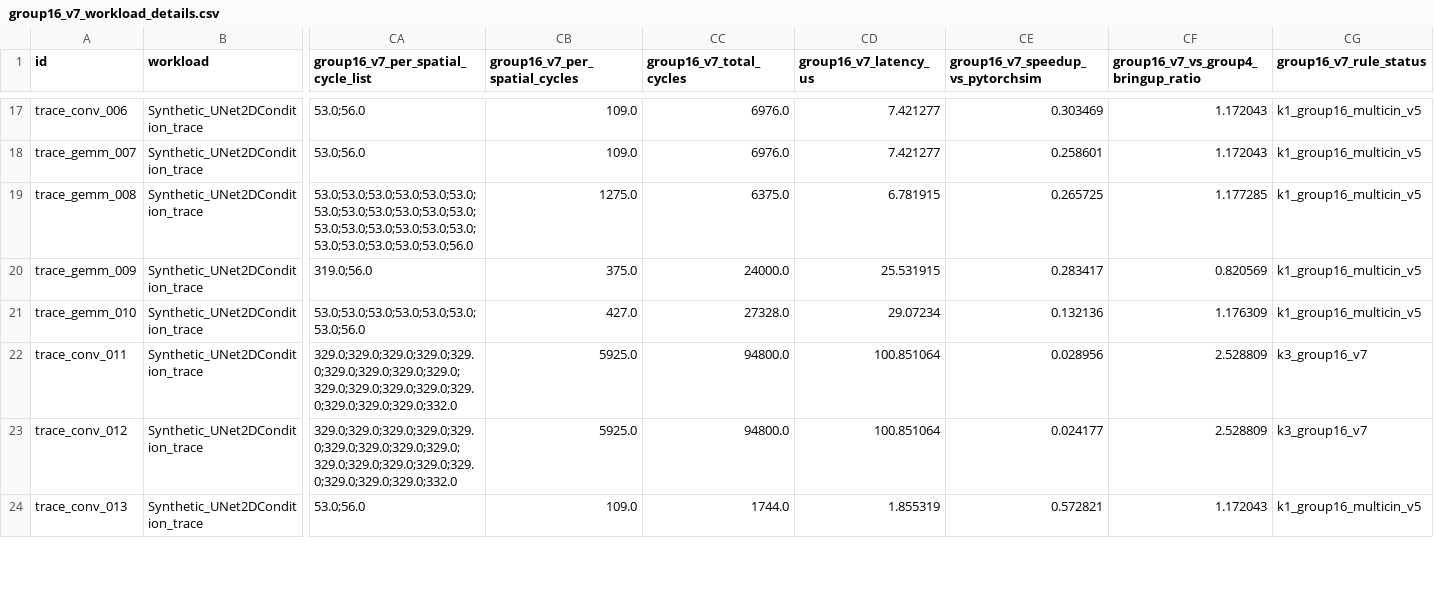
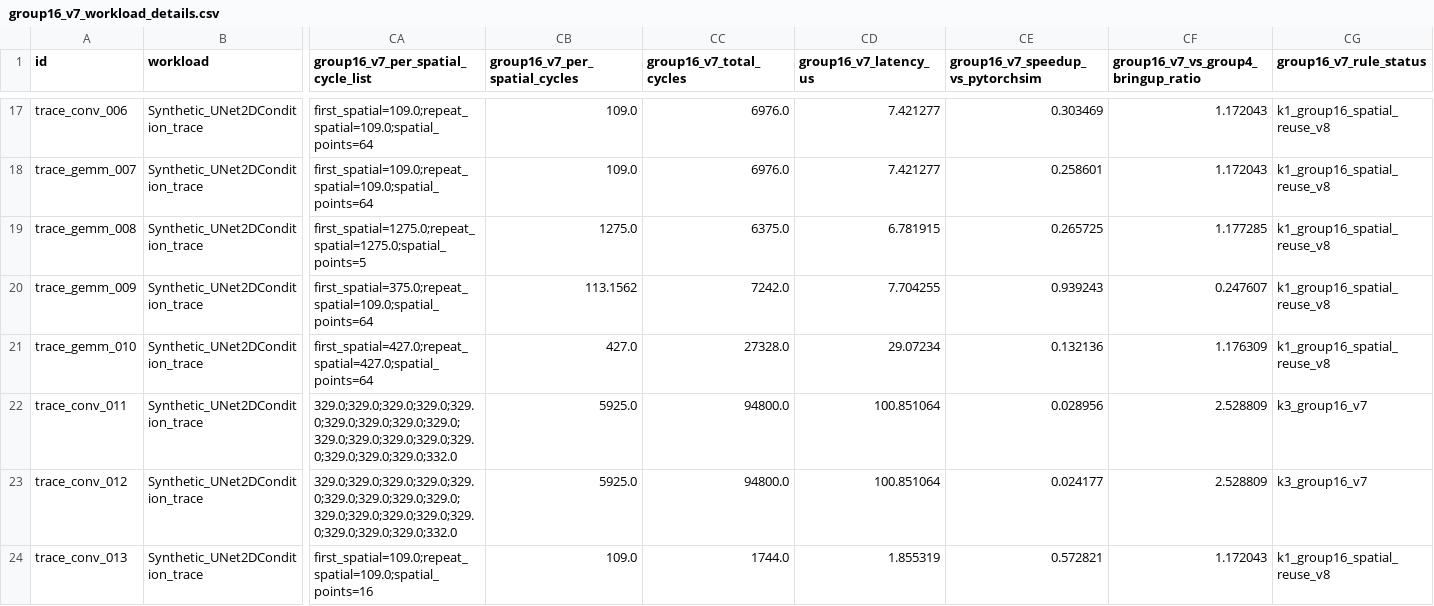
Before and after one commit to Hughger/FLOOD, a CSV file: results/flood_pytorchsim_backend_v1/group16_v7_workload_v1/group16_v7_workload_details.csv, drawn as a sheet; only a part is shown, gaps mark what is left out; the diff covers the shown part only; the diff names each change by its address in the sheet, - before the commit and + after, or states it on an @@ line.

```diff
--- a/results/flood_pytorchsim_backend_v1/group16_v7_workload_v1/group16_v7_workload_details.csv
+++ b/results/flood_pytorchsim_backend_v1/group16_v7_workload_v1/group16_v7_workload_details.csv
-CA17:CA18: 53.0;56.0
+CA17:CA18: first_spatial=109.0;repeat_spatial=109.0;spatial_points=64
-CG17:CG21 (group16_v7_rule_status): k1_group16_multicin_v5
+CG17:CG21 (group16_v7_rule_status): k1_group16_spatial_reuse_v8
-CA19: 53.0;53.0;53.0;53.0;53.0;53.0;53.0;53.0;53.0;53.0;53.0;53.0;53.0;53.0;53.0;53.0;53.0;53.0;53.0;53.0;53.0;53.0;53.0;56.0
+CA19: first_spatial=1275.0;repeat_spatial=1275.0;spatial_points=5
-CA20: 319.0;56.0
+CA20: first_spatial=375.0;repeat_spatial=109.0;spatial_points=64
-CB20 (group16_v7_per_spatial_cycles): 375.0
+CB20 (group16_v7_per_spatial_cycles): 113.1562
-CC20 (group16_v7_total_cycles): 24000.0
+CC20 (group16_v7_total_cycles): 7242.0
-CD20 (group16_v7_latency_us): 25.531915
+CD20 (group16_v7_latency_us): 7.704255
-CE20 (group16_v7_speedup_vs_pytorchsim): 0.283417
+CE20 (group16_v7_speedup_vs_pytorchsim): 0.939243
-CF20: 0.820569
+CF20: 0.247607
-CA21: 53.0;53.0;53.0;53.0;53.0;53.0;53.0;56.0
+CA21: first_spatial=427.0;repeat_spatial=427.0;spatial_points=64
-CA24: 53.0;56.0
+CA24: first_spatial=109.0;repeat_spatial=109.0;spatial_points=16
-CG24 (group16_v7_rule_status): k1_group16_multicin_v5
+CG24 (group16_v7_rule_status): k1_group16_spatial_reuse_v8
```
Also changed, not shown: 54 edited cells elsewhere in this file, results/flood_pytorchsim_backend_v1/simulator_adversarial_review_v1/findings.csv, results/flood_pytorchsim_backend_v1/workload_direct_rtl_validation_v1/real_workload_blocked_observation_v1.csv, 14 other files.
